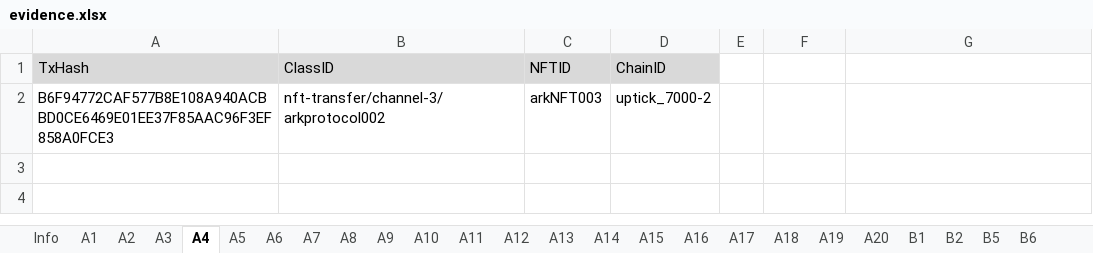
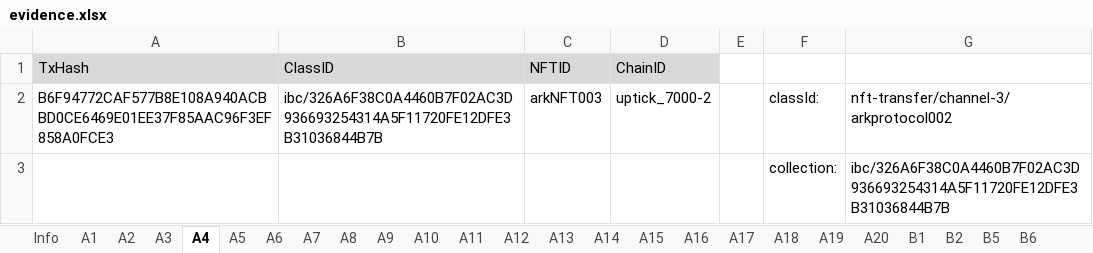
Before and after one commit to game-of-nfts/gon-evidence, an Excel workbook: taitruong/evidence.xlsx, sheet A4, drawn as a sheet; values as stored, in another font and other column widths than the file's, no borders; the diff names each change by its address in the sheet, - before the commit and + after, or states it on an @@ line.

Commit message:
provide both: class id (`dest-port/dest-channel/source-classId`) and collection id (cw721 contract address resp denom id=ibc class)

```diff
--- a/taitruong/evidence.xlsx (sheet A4)
+++ b/taitruong/evidence.xlsx (sheet A4)
-B2 (ClassID): nft-transfer/channel-3/arkprotocol002
+B2 (ClassID): ibc/326A6F38C0A4460B7F02AC3D936693254314A5F11720FE12DFE3B31036844B7B
-F2: (empty)
+F2: classId:
-G2: (empty)
+G2: nft-transfer/channel-3/arkprotocol002
+row 3:  |  |  |  |  | collection: | ibc/326A6F38C0A4460B7F02AC3D936693254314A5F11720FE12DFE3B31036844B7B
```
Also changed, not shown: sheet A6, sheet A5, sheet A3.
